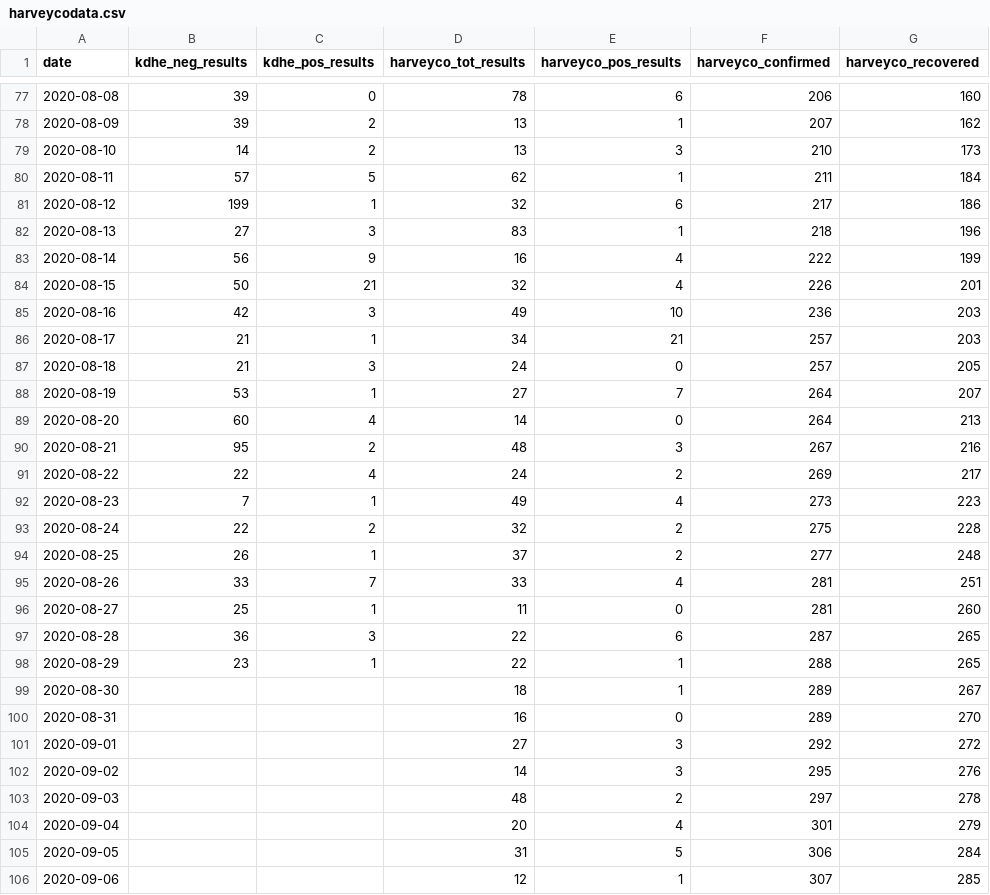
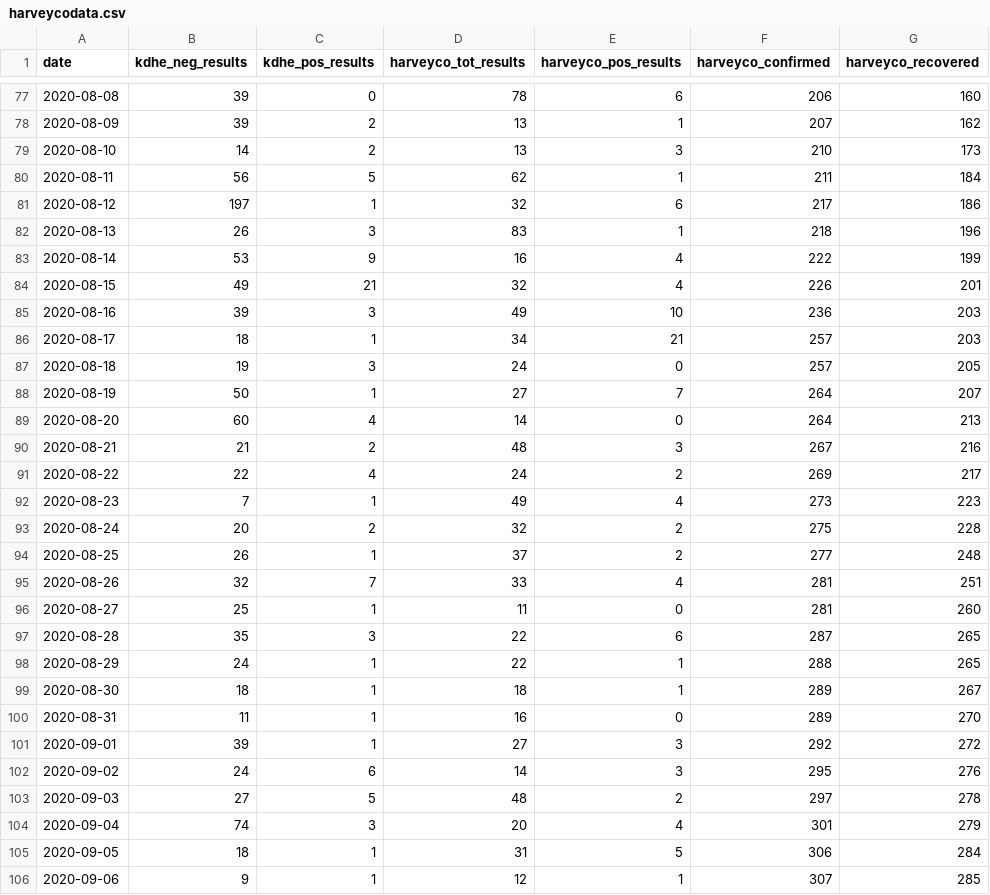
Before and after one commit to jgoerzen/covid19-data, a CSV file: harveycodata.csv, drawn as a sheet; only a part is shown, gaps mark what is left out; the diff covers the shown part only.

```diff
--- a/harveycodata.csv
+++ b/harveycodata.csv
@@ -79,28 +79,28 @@ date,kdhe_neg_results,kdhe_pos_results,harveyco_tot_results,harveyco_pos_results
 2020-08-10,14,2,13,3,210,173
-2020-08-11,57,5,62,1,211,184
-2020-08-12,199,1,32,6,217,186
-2020-08-13,27,3,83,1,218,196
-2020-08-14,56,9,16,4,222,199
-2020-08-15,50,21,32,4,226,201
-2020-08-16,42,3,49,10,236,203
-2020-08-17,21,1,34,21,257,203
-2020-08-18,21,3,24,0,257,205
-2020-08-19,53,1,27,7,264,207
+2020-08-11,56,5,62,1,211,184
+2020-08-12,197,1,32,6,217,186
+2020-08-13,26,3,83,1,218,196
+2020-08-14,53,9,16,4,222,199
+2020-08-15,49,21,32,4,226,201
+2020-08-16,39,3,49,10,236,203
+2020-08-17,18,1,34,21,257,203
+2020-08-18,19,3,24,0,257,205
+2020-08-19,50,1,27,7,264,207
 2020-08-20,60,4,14,0,264,213
-2020-08-21,95,2,48,3,267,216
+2020-08-21,21,2,48,3,267,216
 2020-08-22,22,4,24,2,269,217
 2020-08-23,7,1,49,4,273,223
-2020-08-24,22,2,32,2,275,228
+2020-08-24,20,2,32,2,275,228
 2020-08-25,26,1,37,2,277,248
-2020-08-26,33,7,33,4,281,251
+2020-08-26,32,7,33,4,281,251
 2020-08-27,25,1,11,0,281,260
-2020-08-28,36,3,22,6,287,265
-2020-08-29,23,1,22,1,288,265
-2020-08-30,,,18,1,289,267
-2020-08-31,,,16,0,289,270
-2020-09-01,,,27,3,292,272
-2020-09-02,,,14,3,295,276
-2020-09-03,,,48,2,297,278
-2020-09-04,,,20,4,301,279
-2020-09-05,,,31,5,306,284
-2020-09-06,,,12,1,307,285
+2020-08-28,35,3,22,6,287,265
+2020-08-29,24,1,22,1,288,265
+2020-08-30,18,1,18,1,289,267
+2020-08-31,11,1,16,0,289,270
+2020-09-01,39,1,27,3,292,272
+2020-09-02,24,6,14,3,295,276
+2020-09-03,27,5,48,2,297,278
+2020-09-04,74,3,20,4,301,279
+2020-09-05,18,1,31,5,306,284
+2020-09-06,9,1,12,1,307,285
```
Also changed, not shown: 3 added rows and 40 edited cells elsewhere in this file.
